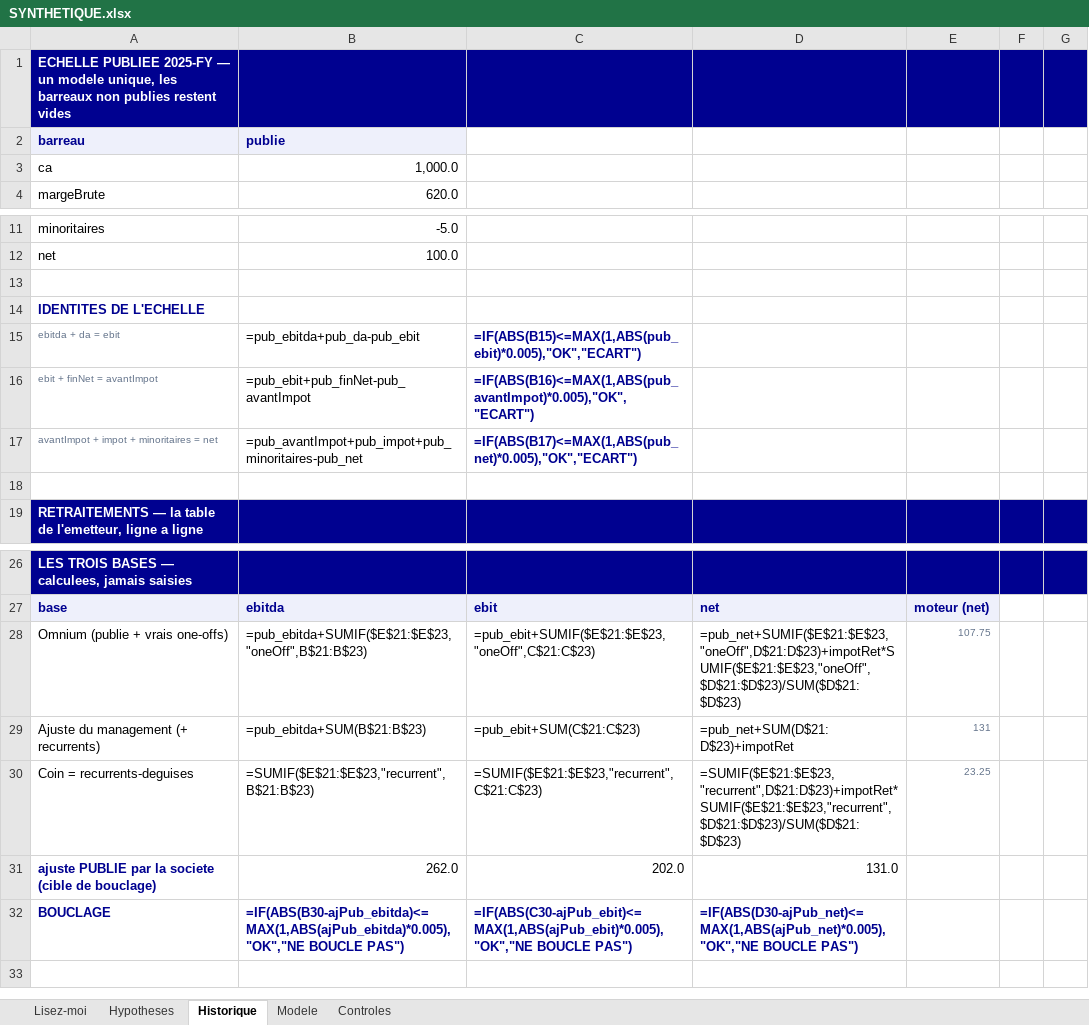
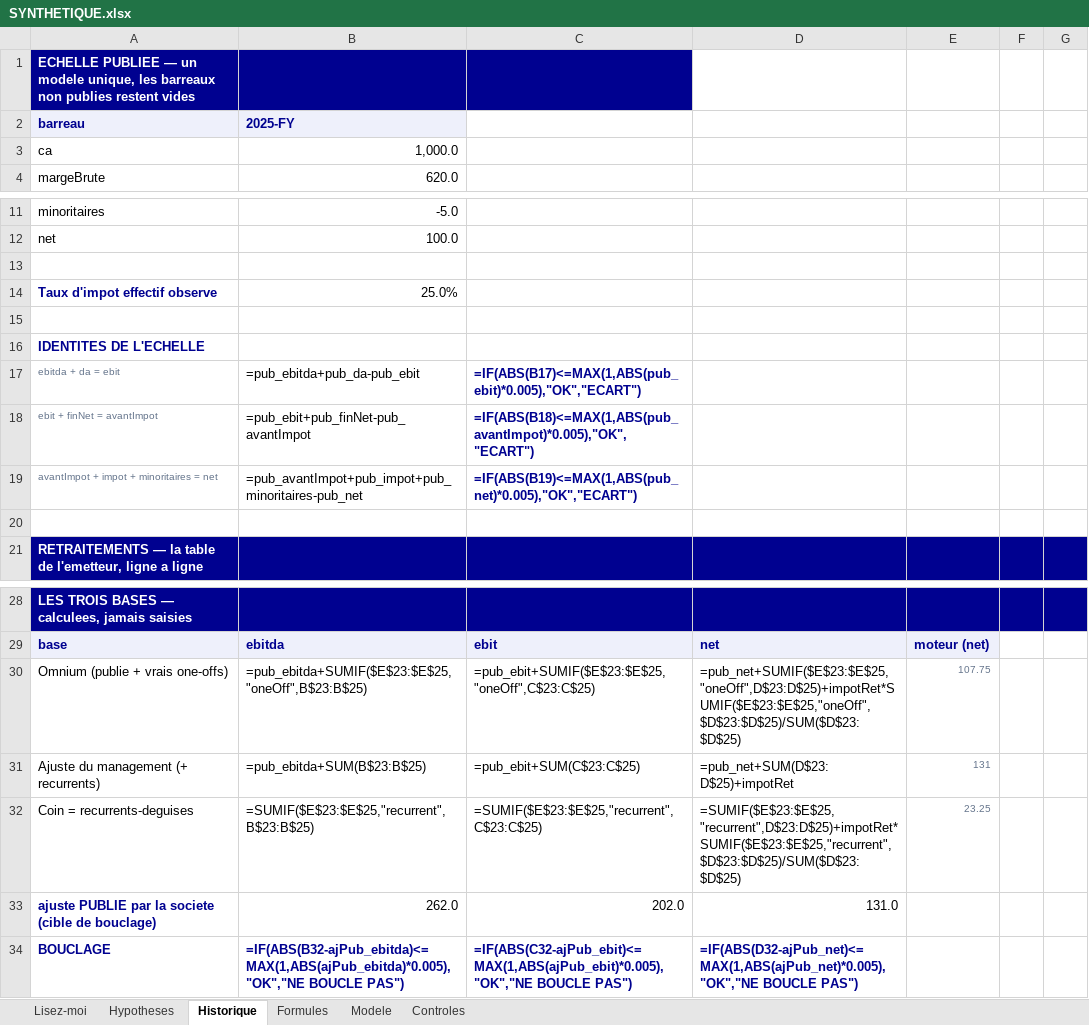
Before and after one commit to MathieuChandelier/Omnium-stock-screener, an Excel workbook: artifacts/SYNTHETIQUE.xlsx, sheet Historique, drawn as a sheet; only a part is shown, gaps mark what is left out; values as stored, in another font and other column widths than the file's, no borders; formulas without a stored value are shown as written; addresses are those after the commit; the diff names each change by its address in the sheet, - before the commit and + after, or states it on an @@ line.

```diff
--- a/artifacts/SYNTHETIQUE.xlsx (sheet Historique)
+++ b/artifacts/SYNTHETIQUE.xlsx (sheet Historique)
+sheet tab: Formules
-A1: ECHELLE PUBLIEE 2025-FY — un…
+A1: ECHELLE PUBLIEE — un…
-D1:G1 fill: #000190
+D1:G1 fill: none
-B2: publie
+B2: 2025-FY
+row 14: Taux d'impot effectif observe | 25.0%
+row 15: (empty)
-C17: =IF(ABS(B15)<=MAX(1,ABS(pub_ebit)*0.005),"OK","ECART")
+C17: =IF(ABS(B17)<=MAX(1,ABS(pub_ebit)*0.005),"OK","ECART")
-C18: =IF(ABS(B16)<=MAX(1,ABS(pub_avantImpot)*0.005),"OK","ECART")
+C18: =IF(ABS(B18)<=MAX(1,ABS(pub_avantImpot)*0.005),"OK","ECART")
-C19: =IF(ABS(B17)<=MAX(1,ABS(pub_net)*0.005),"OK","ECART")
+C19: =IF(ABS(B19)<=MAX(1,ABS(pub_net)*0.005),"OK","ECART")
-B30: =pub_ebitda+SUMIF($E$21:$E$23,"oneOff",B$21:B$23)
+B30: =pub_ebitda+SUMIF($E$23:$E$25,"oneOff",B$23:B$25)
-C30: =pub_ebit+SUMIF($E$21:$E$23,"oneOff",C$21:C$23)
+C30: =pub_ebit+SUMIF($E$23:$E$25,"oneOff",C$23:C$25)
-D30: =pub_net+SUMIF($E$21:$E$23,"oneOff",D$21:D$23)+impotRet*SUMIF($E$21:$E$23,"oneOff",$D$21:$D$23)/SUM($D$21:$D$23)
+D30: =pub_net+SUMIF($E$23:$E$25,"oneOff",D$23:D$25)+impotRet*SUMIF($E$23:$E$25,"oneOff",$D$23:$D$25)/SUM($D$23:$D$25)
-B31: =pub_ebitda+SUM(B$21:B$23)
+B31: =pub_ebitda+SUM(B$23:B$25)
-C31: =pub_ebit+SUM(C$21:C$23)
+C31: =pub_ebit+SUM(C$23:C$25)
-D31: =pub_net+SUM(D$21:D$23)+impotRet
+D31: =pub_net+SUM(D$23:D$25)+impotRet
-B32: =SUMIF($E$21:$E$23,"recurrent",B$21:B$23)
+B32: =SUMIF($E$23:$E$25,"recurrent",B$23:B$25)
-C32: =SUMIF($E$21:$E$23,"recurrent",C$21:C$23)
+C32: =SUMIF($E$23:$E$25,"recurrent",C$23:C$25)
-D32: =SUMIF($E$21:$E$23,"recurrent",D$21:D$23)+impotRet*SUMIF($E$21:$E$23,"recurrent",$D$21:$D$23)/SUM($D$21:$D$23)
+D32: =SUMIF($E$23:$E$25,"recurrent",D$23:D$25)+impotRet*SUMIF($E$23:$E$25,"recurrent",$D$23:$D$25)/SUM($D$23:$D$25)
-B34: =IF(ABS(B30-ajPub_ebitda)<=MAX(1,ABS(ajPub_ebitda)*0.005),"OK","NE BOUCLE PAS")
+B34: =IF(ABS(B32-ajPub_ebitda)<=MAX(1,ABS(ajPub_ebitda)*0.005),"OK","NE BOUCLE PAS")
-C34: =IF(ABS(C30-ajPub_ebit)<=MAX(1,ABS(ajPub_ebit)*0.005),"OK","NE BOUCLE PAS")
+C34: =IF(ABS(C32-ajPub_ebit)<=MAX(1,ABS(ajPub_ebit)*0.005),"OK","NE BOUCLE PAS")
-D34: =IF(ABS(D30-ajPub_net)<=MAX(1,ABS(ajPub_net)*0.005),"OK","NE BOUCLE PAS")
+D34: =IF(ABS(D32-ajPub_net)<=MAX(1,ABS(ajPub_net)*0.005),"OK","NE BOUCLE PAS")
```
Also changed, not shown: artifacts/COMPLEXE.xlsx, artifacts/SIMPLE.xlsx, 3 other files.
